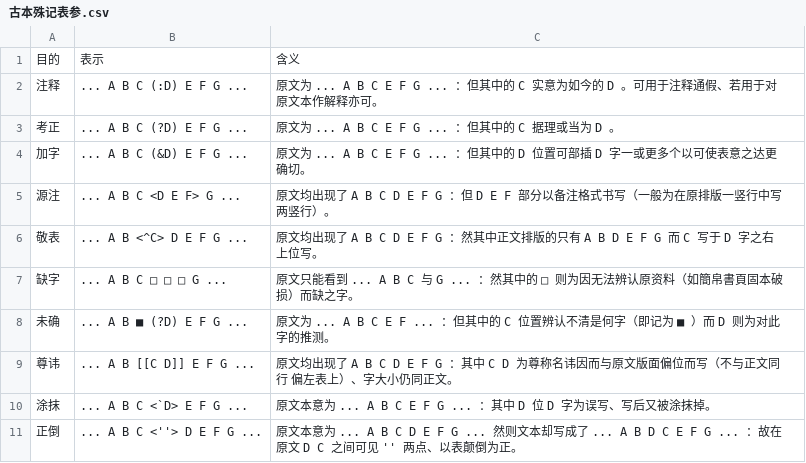
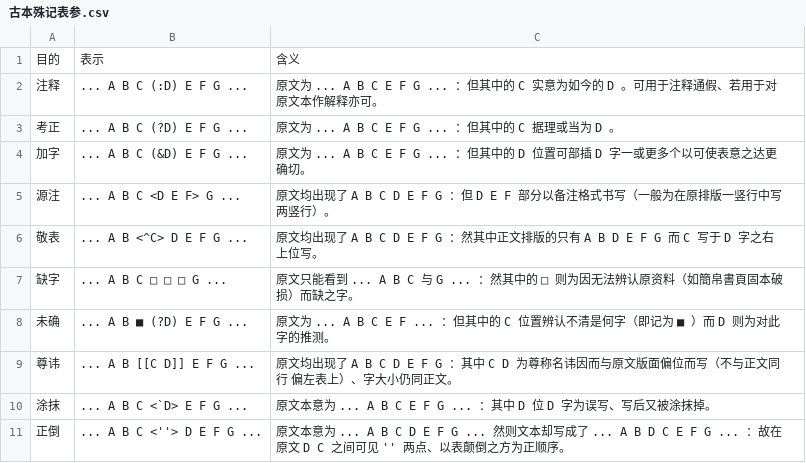
Before and after one commit to pure-symbols/pure.lexicals, a CSV file: .philosophia/.references/典籍/古本殊记表参.csv, drawn as a sheet.

Commit message:
Update 古本殊记表参.csv

```diff
--- a/.philosophia/.references/典籍/古本殊记表参.csv
+++ b/.philosophia/.references/典籍/古本殊记表参.csv
@@ -10,2 +10,2 @@
 涂抹,... A B C <`D> E F G ...,原文本意为 ... A B C E F G ... ：其中 D 位 D 字为误写、写后又被涂抹掉。
-正倒,... A B C <''> D E F G ...,原文本意为 ... A B C D E F G ... 然则文本却写成了 ... A B D C E F G ... ：故在原文 D C 之间可见 '' 两点、以表颠倒为正。
+正倒,... A B C <''> D E F G ...,原文本意为 ... A B C D E F G ... 然则文本却写成了 ... A B D C E F G ... ：故在原文 D C 之间可见 '' 两点、以表颠倒之方为正顺序。
```
